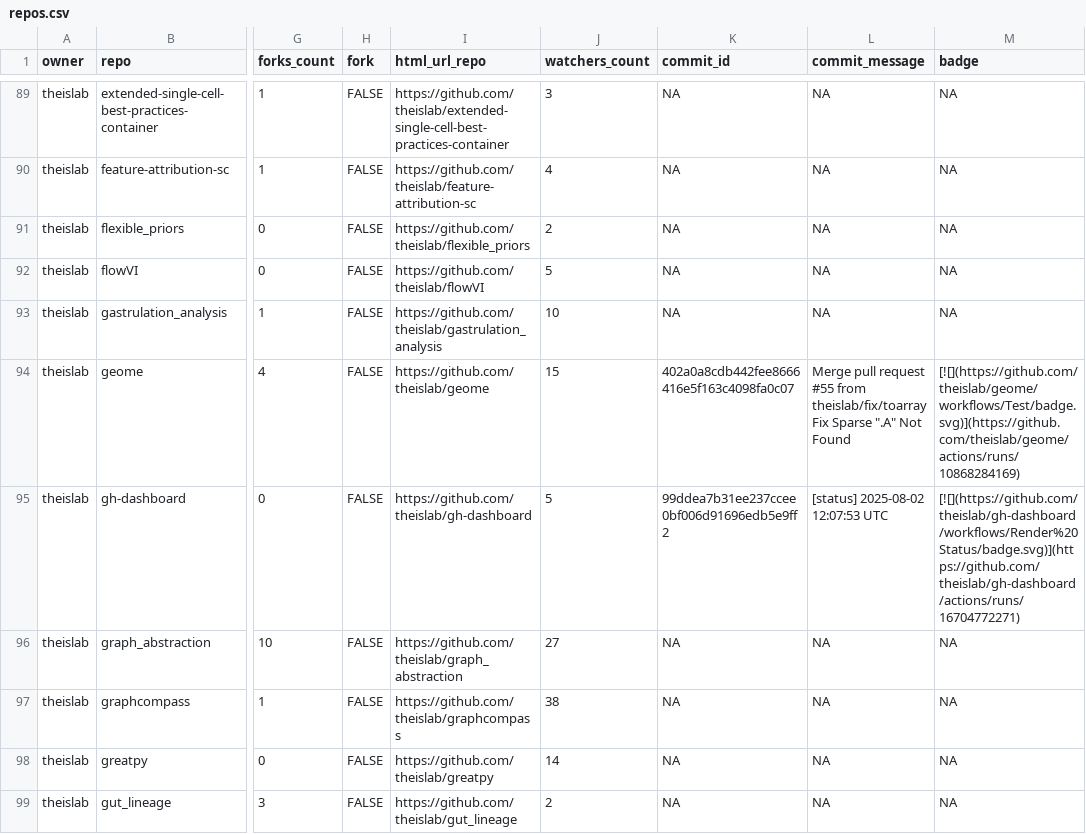
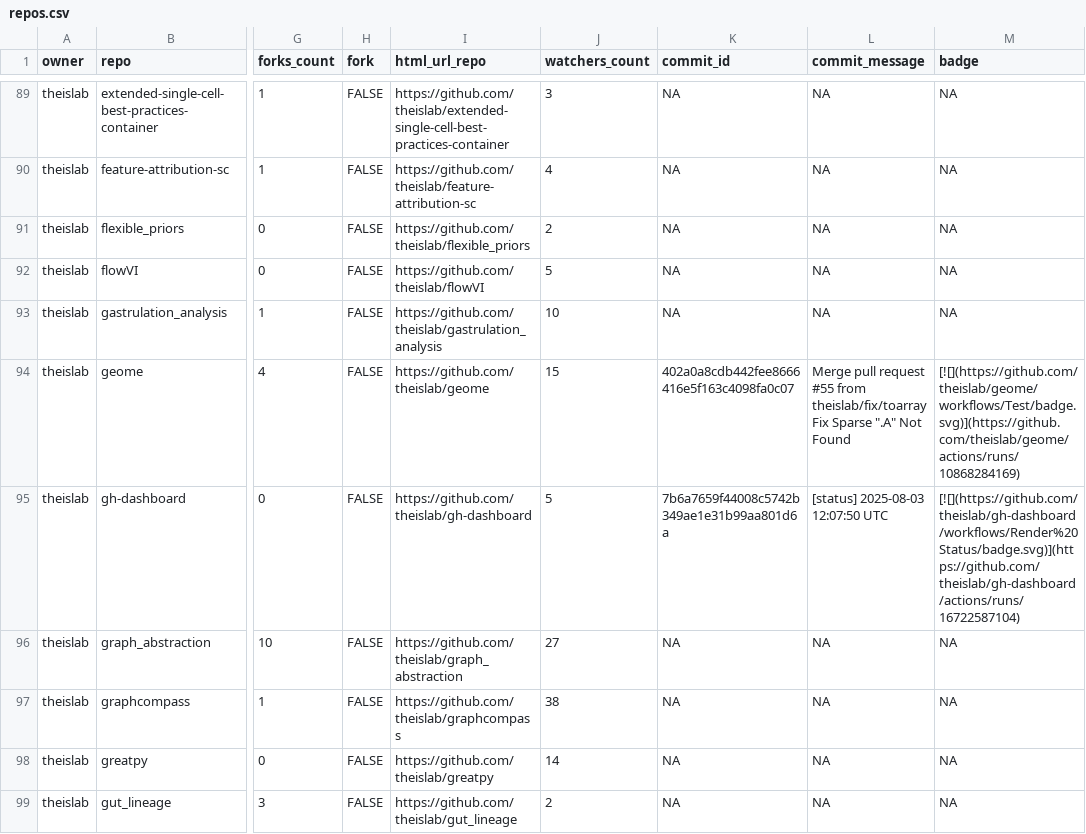
Before and after one commit to theislab/gh-dashboard, a CSV file: repos.csv, drawn as a sheet; only a part is shown, gaps mark what is left out; the diff covers the shown part only; the diff names each change by its address in the sheet, - before the commit and + after, or states it on an @@ line.

```diff
--- a/repos.csv
+++ b/repos.csv
-K95 (commit_id): 99ddea7b31ee237ccee0bf006d91696edb5e9ff2
+K95 (commit_id): 7b6a7659f44008c5742b349ae1e31b99aa801d6a
-L95 (commit_message): [status] 2025-08-02 12:07:53 UTC
+L95 (commit_message): [status] 2025-08-03 12:07:50 UTC
-M95 (badge): [![](https://github.com/theislab/gh-dashboard/workflows/Render%20Status/badge.svg)](https://github.com/theislab/gh-dashboard/actions/runs/16704772271)
+M95 (badge): [![](https://github.com/theislab/gh-dashboard/workflows/Render%20Status/badge.svg)](https://github.com/theislab/gh-dashboard/actions/runs/16722587104)
```
Also changed, not shown: 21 edited cells elsewhere in this file, 2 other files.
